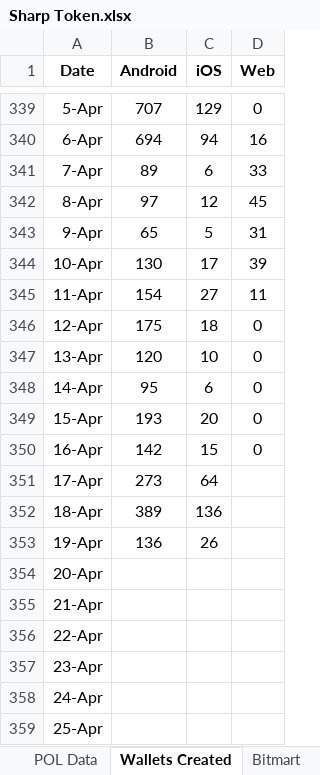
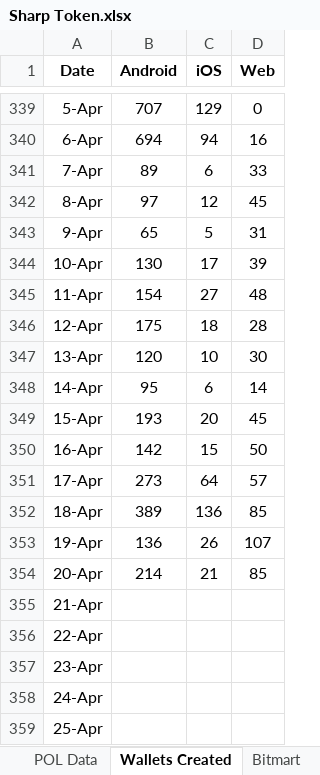
Before and after one commit to Rohit-Gupta-Web3/Sharp-Reports-AllTime, an Excel workbook: Sharp Token.xlsx, sheet Wallets Created, drawn as a sheet; only a part is shown, gaps mark what is left out; values as stored, in another font and other column widths than the file's, no borders; the diff names each change by its address in the sheet, - before the commit and + after, or states it on an @@ line.

```diff
--- a/Sharp Token.xlsx (sheet Wallets Created)
+++ b/Sharp Token.xlsx (sheet Wallets Created)
-D345 (Web): 11
+D345 (Web): 48
-D346 (Web): 0
+D346 (Web): 28
-D347 (Web): 0
+D347 (Web): 30
-D348 (Web): 0
+D348 (Web): 14
-D349 (Web): 0
+D349 (Web): 45
-D350 (Web): 0
+D350 (Web): 50
-D351 (Web): (empty)
+D351 (Web): 57
-D352 (Web): (empty)
+D352 (Web): 85
-D353 (Web): (empty)
+D353 (Web): 107
-B354 (Android): (empty)
+B354 (Android): 214
-C354 (iOS): (empty)
+C354 (iOS): 21
-D354 (Web): (empty)
+D354 (Web): 85
```
Also changed, not shown: sheet Referrals, sheet Summary, sheet POL Data, sheet Tokens per source, formulas that keep their value.
